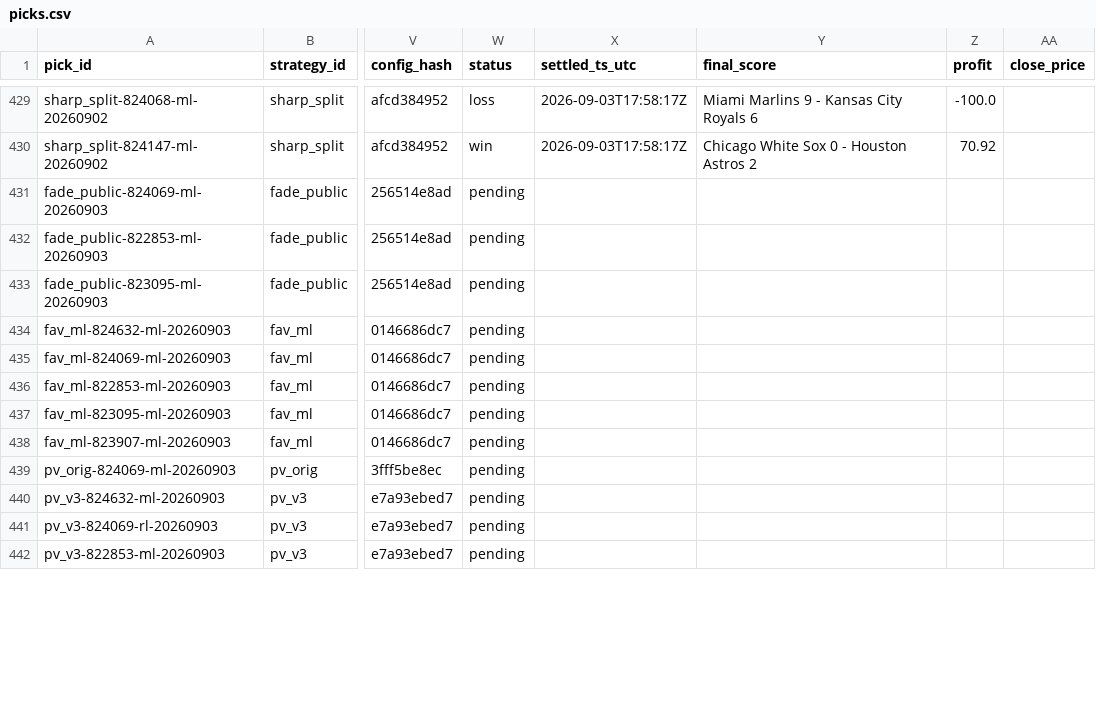
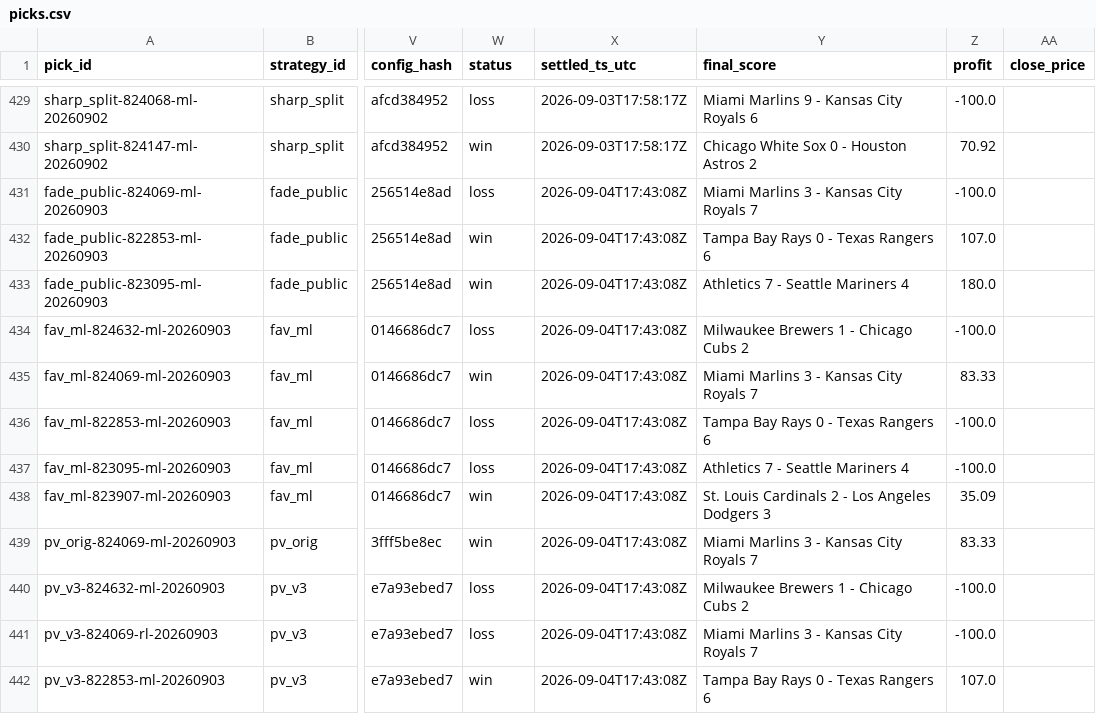
Before and after one commit to gitchrisqueen/panthera, a CSV file: data/picks/picks.csv, drawn as a sheet; only a part is shown, gaps mark what is left out; the diff covers the shown part only; the diff names each change by its address in the sheet, - before the commit and + after, or states it on an @@ line.

```diff
--- a/data/picks/picks.csv
+++ b/data/picks/picks.csv
-W431 (status): pending
+W431 (status): loss
-X431:X442 (settled_ts_utc): (empty)
+X431:X442 (settled_ts_utc): 2026-09-04T17:43:08Z
-Y431 (final_score): (empty)
+Y431 (final_score): Miami Marlins 3 - Kansas City Royals 7
-Z431 (profit): (empty)
+Z431 (profit): -100.0
-W432:W433 (status): pending
+W432:W433 (status): win
-Y432 (final_score): (empty)
+Y432 (final_score): Tampa Bay Rays 0 - Texas Rangers 6
-Z432 (profit): (empty)
+Z432 (profit): 107.0
-Y433 (final_score): (empty)
+Y433 (final_score): Athletics 7 - Seattle Mariners 4
-Z433 (profit): (empty)
+Z433 (profit): 180.0
-W434 (status): pending
+W434 (status): loss
-Y434 (final_score): (empty)
+Y434 (final_score): Milwaukee Brewers 1 - Chicago Cubs 2
-Z434 (profit): (empty)
+Z434 (profit): -100.0
-W435 (status): pending
+W435 (status): win
-Y435 (final_score): (empty)
+Y435 (final_score): Miami Marlins 3 - Kansas City Royals 7
-Z435 (profit): (empty)
+Z435 (profit): 83.33
-W436:W437 (status): pending
+W436:W437 (status): loss
-Y436 (final_score): (empty)
+Y436 (final_score): Tampa Bay Rays 0 - Texas Rangers 6
-Z436:Z437 (profit): (empty)
+Z436:Z437 (profit): -100.0
-Y437 (final_score): (empty)
+Y437 (final_score): Athletics 7 - Seattle Mariners 4
-W438:W439 (status): pending
+W438:W439 (status): win
-Y438 (final_score): (empty)
+Y438 (final_score): St. Louis Cardinals 2 - Los Angeles Dodgers 3
-Z438 (profit): (empty)
+Z438 (profit): 35.09
-Y439 (final_score): (empty)
+Y439 (final_score): Miami Marlins 3 - Kansas City Royals 7
-Z439 (profit): (empty)
+Z439 (profit): 83.33
-W440:W441 (status): pending
+W440:W441 (status): loss
-Y440 (final_score): (empty)
+Y440 (final_score): Milwaukee Brewers 1 - Chicago Cubs 2
-Z440:Z441 (profit): (empty)
+Z440:Z441 (profit): -100.0
-Y441 (final_score): (empty)
+Y441 (final_score): Miami Marlins 3 - Kansas City Royals 7
-W442 (status): pending
+W442 (status): win
-Y442 (final_score): (empty)
+Y442 (final_score): Tampa Bay Rays 0 - Texas Rangers 6
-Z442 (profit): (empty)
+Z442 (profit): 107.0
```
Also changed, not shown: 2 added rows and 16 edited cells elsewhere in this file, data/games/games.csv, data/odds/credit_log.csv, 10 other files.
